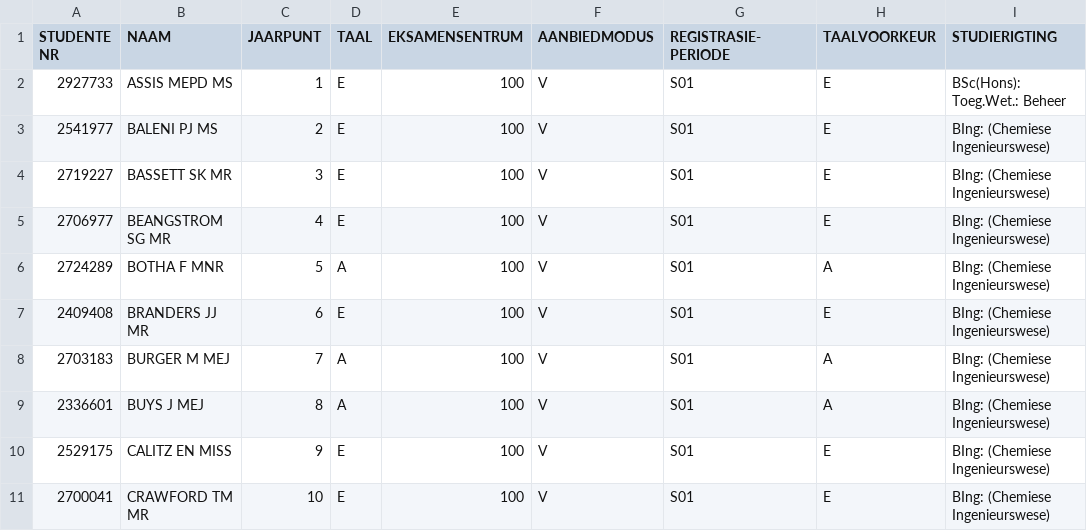
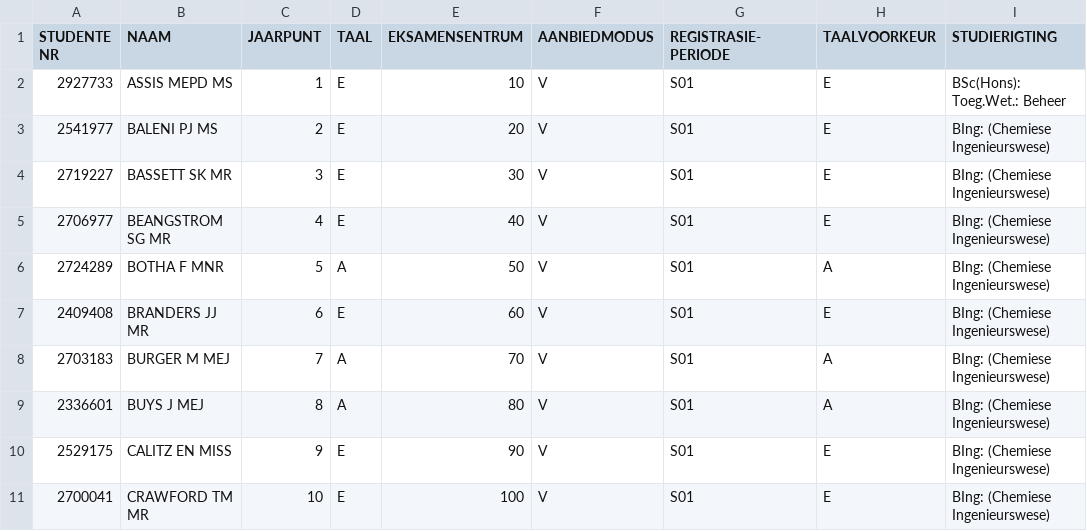
Before and after one commit to undeadpebble/UP-Class-Admin, a CSV file: test.csv, drawn as a sheet; only a part is shown; the diff names each change by its address in the sheet, - before the commit and + after, or states it on an @@ line.

```diff
--- a/test.csv
+++ b/test.csv
-E2 (EKSAMENSENTRUM): 100
+E2 (EKSAMENSENTRUM): 10
-E3 (EKSAMENSENTRUM): 100
+E3 (EKSAMENSENTRUM): 20
-E4 (EKSAMENSENTRUM): 100
+E4 (EKSAMENSENTRUM): 30
-E5 (EKSAMENSENTRUM): 100
+E5 (EKSAMENSENTRUM): 40
-E6 (EKSAMENSENTRUM): 100
+E6 (EKSAMENSENTRUM): 50
-E7 (EKSAMENSENTRUM): 100
+E7 (EKSAMENSENTRUM): 60
-E8 (EKSAMENSENTRUM): 100
+E8 (EKSAMENSENTRUM): 70
-E9 (EKSAMENSENTRUM): 100
+E9 (EKSAMENSENTRUM): 80
-E10 (EKSAMENSENTRUM): 100
+E10 (EKSAMENSENTRUM): 90
```
Also changed, not shown: 10 other files.
